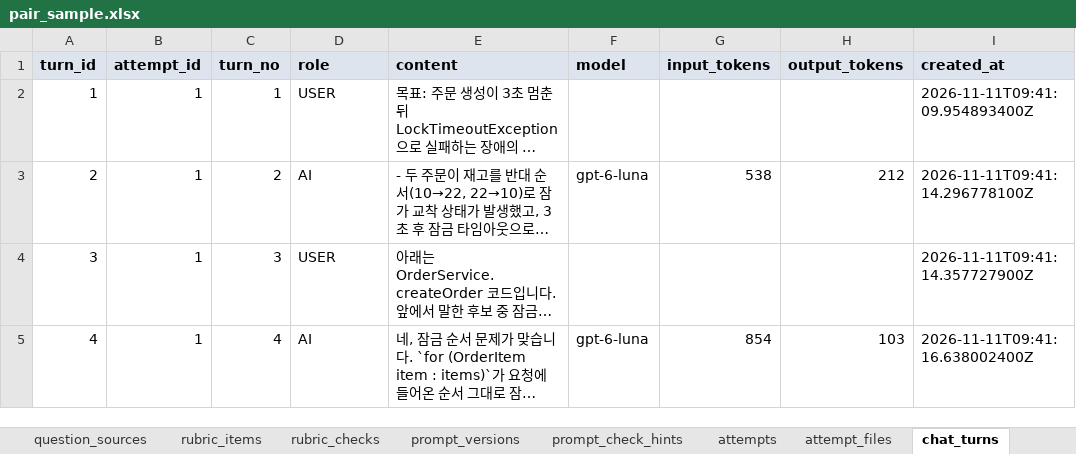
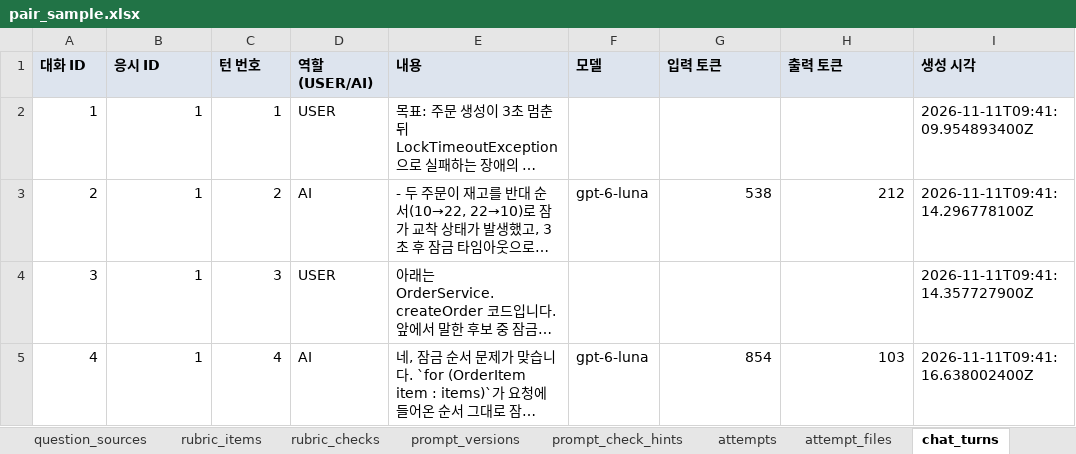
Before and after one commit to KosAmigo/pAIr-front, an Excel workbook: docs/erd/sample/pair_sample.xlsx, sheet chat_turns, drawn as a sheet; only a part is shown; long unchanged cells end in …; values as stored, in another font and other column widths than the file's, no borders; removed rows and columns are numbered as before the commit, all else as after; the diff names each change by its address in the sheet, - before the commit and + after, or states it on an @@ line.

```diff
--- a/docs/erd/sample/pair_sample.xlsx (sheet chat_turns)
+++ b/docs/erd/sample/pair_sample.xlsx (sheet chat_turns)
-row 1: turn_id | attempt_id | turn_no | role | content | model | input_tokens | output_tokens | created_at
+row 1: 대화 ID | 응시 ID | 턴 번호 | 역할(USER/AI) | 내용 | 모델 | 입력 토큰 | 출력 토큰 | 생성 시각
```
Also changed, not shown: sheet tasks, sheet attempts, sheet task_questions, sheet task_files, sheet chat_attachments, sheet scorings, 22 more sheets, 1 other file.
